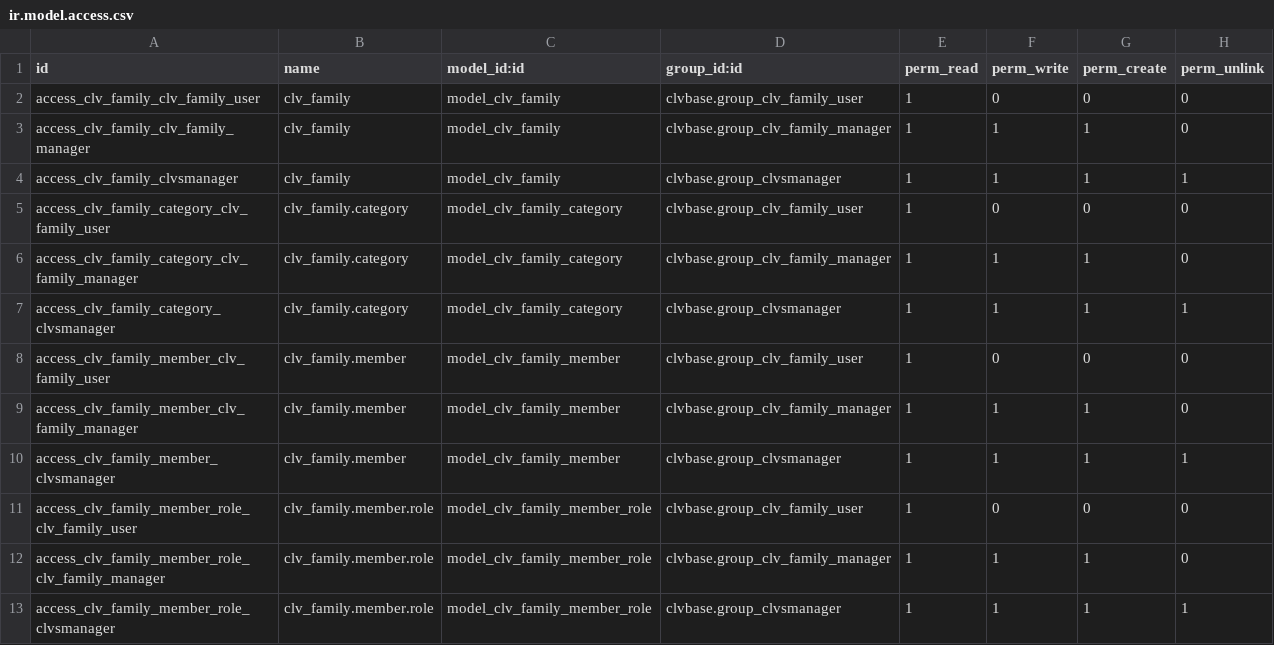
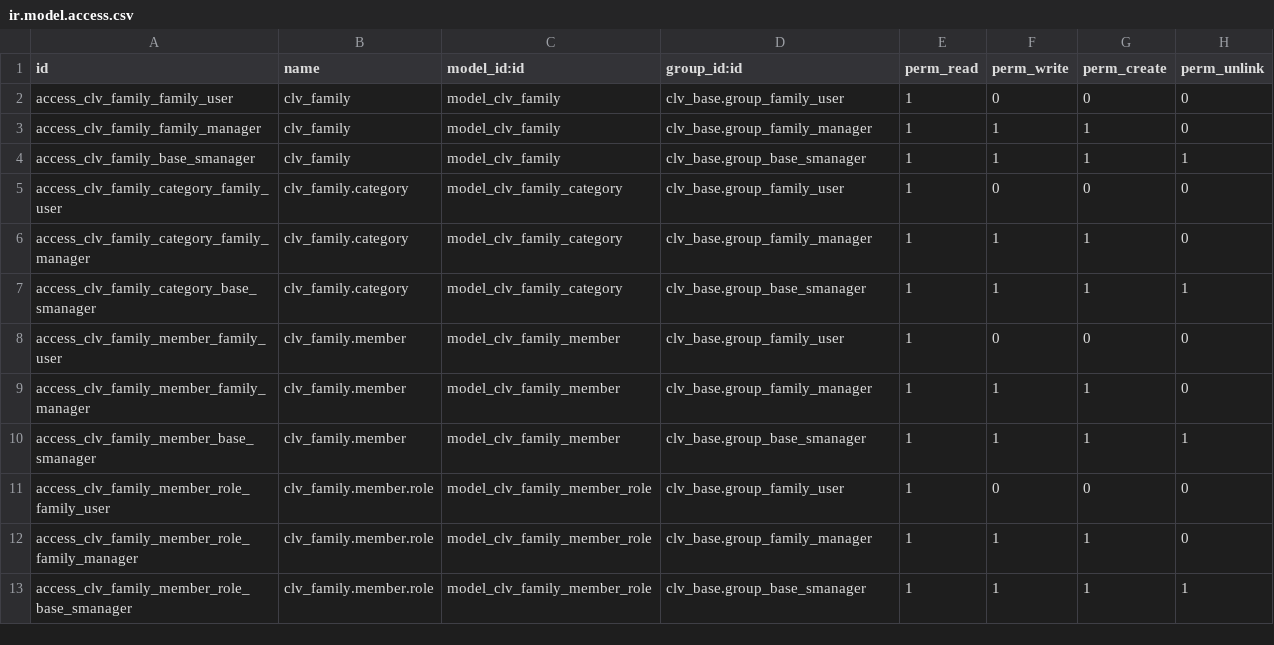
Before and after one commit to CLVsol/odoo_addons, a CSV file: clv_family/security/ir.model.access.csv, drawn as a sheet.

Commit message:
Updated "clv_family".

```diff
--- a/clv_family/security/ir.model.access.csv
+++ b/clv_family/security/ir.model.access.csv
@@ -1,13 +1,13 @@
 id,name,model_id:id,group_id:id,perm_read,perm_write,perm_create,perm_unlink
-access_clv_family_clv_family_user,clv_family,model_clv_family,clvbase.group_clv_family_user,1,0,0,0
-access_clv_family_clv_family_manager,clv_family,model_clv_family,clvbase.group_clv_family_manager,1,1,1,0
-access_clv_family_clvsmanager,clv_family,model_clv_family,clvbase.group_clvsmanager,1,1,1,1
-access_clv_family_category_clv_family_user,clv_family.category,model_clv_family_category,clvbase.group_clv_family_user,1,0,0,0
-access_clv_family_category_clv_family_manager,clv_family.category,model_clv_family_category,clvbase.group_clv_family_manager,1,1,1,0
-access_clv_family_category_clvsmanager,clv_family.category,model_clv_family_category,clvbase.group_clvsmanager,1,1,1,1
-access_clv_family_member_clv_family_user,clv_family.member,model_clv_family_member,clvbase.group_clv_family_user,1,0,0,0
-access_clv_family_member_clv_family_manager,clv_family.member,model_clv_family_member,clvbase.group_clv_family_manager,1,1,1,0
-access_clv_family_member_clvsmanager,clv_family.member,model_clv_family_member,clvbase.group_clvsmanager,1,1,1,1
-access_clv_family_member_role_clv_family_user,clv_family.member.role,model_clv_family_member_role,clvbase.group_clv_family_user,1,0,0,0
-access_clv_family_member_role_clv_family_manager,clv_family.member.role,model_clv_family_member_role,clvbase.group_clv_family_manager,1,1,1,0
-access_clv_family_member_role_clvsmanager,clv_family.member.role,model_clv_family_member_role,clvbase.group_clvsmanager,1,1,1,1
+access_clv_family_family_user,clv_family,model_clv_family,clv_base.group_family_user,1,0,0,0
+access_clv_family_family_manager,clv_family,model_clv_family,clv_base.group_family_manager,1,1,1,0
+access_clv_family_base_smanager,clv_family,model_clv_family,clv_base.group_base_smanager,1,1,1,1
+access_clv_family_category_family_user,clv_family.category,model_clv_family_category,clv_base.group_family_user,1,0,0,0
+access_clv_family_category_family_manager,clv_family.category,model_clv_family_category,clv_base.group_family_manager,1,1,1,0
+access_clv_family_category_base_smanager,clv_family.category,model_clv_family_category,clv_base.group_base_smanager,1,1,1,1
+access_clv_family_member_family_user,clv_family.member,model_clv_family_member,clv_base.group_family_user,1,0,0,0
+access_clv_family_member_family_manager,clv_family.member,model_clv_family_member,clv_base.group_family_manager,1,1,1,0
+access_clv_family_member_base_smanager,clv_family.member,model_clv_family_member,clv_base.group_base_smanager,1,1,1,1
+access_clv_family_member_role_family_user,clv_family.member.role,model_clv_family_member_role,clv_base.group_family_user,1,0,0,0
+access_clv_family_member_role_family_manager,clv_family.member.role,model_clv_family_member_role,clv_base.group_family_manager,1,1,1,0
+access_clv_family_member_role_base_smanager,clv_family.member.role,model_clv_family_member_role,clv_base.group_base_smanager,1,1,1,1
```
Also changed, not shown: 19 other files.
